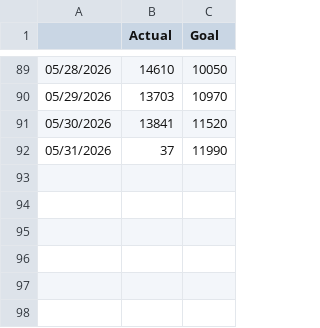
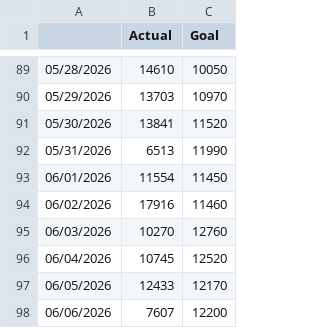
Before and after one commit to amitsaraff/amitsaraff.github.io, a CSV file: steps.csv, drawn as a sheet; only a part is shown, gaps mark what is left out.

Commit message:
Update steps for 06/01-06/06 (#34)

```diff
--- a/steps.csv
+++ b/steps.csv
@@ -91,2 +91,8 @@
 05/30/2026,13841,11520
-05/31/2026,37,11990
+05/31/2026,6513,11990
+06/01/2026,11554,11450
+06/02/2026,17916,11460
+06/03/2026,10270,12760
+06/04/2026,10745,12520
+06/05/2026,12433,12170
+06/06/2026,7607,12200
```
Also changed, not shown: 1 other file.
